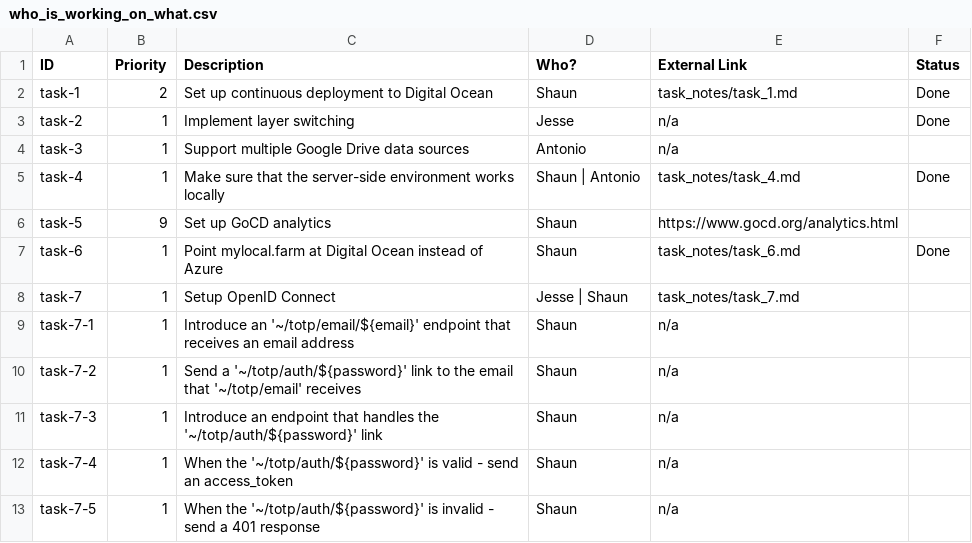
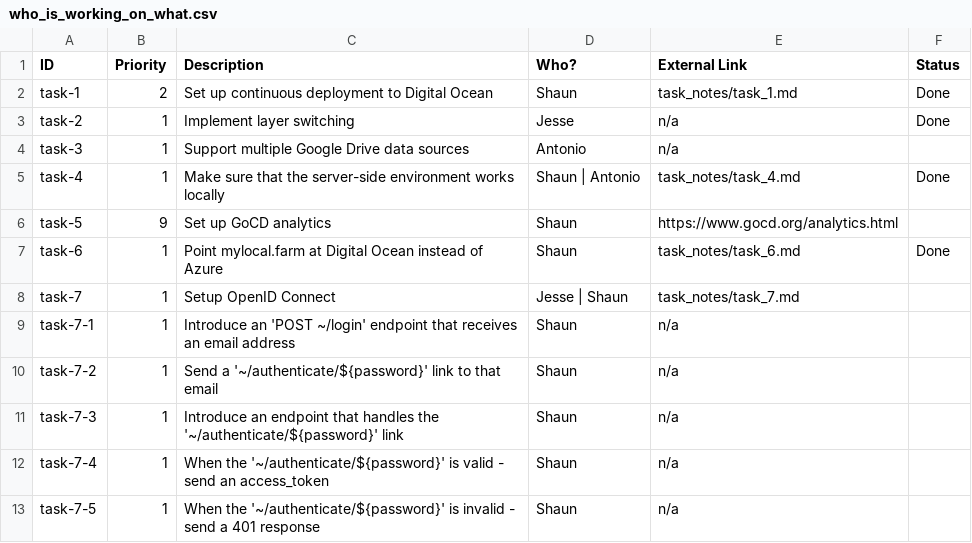
Before and after one commit to emptylab/files, a CSV file: who_is_working_on_what.csv, drawn as a sheet.

```diff
--- a/who_is_working_on_what.csv
+++ b/who_is_working_on_what.csv
@@ -8,6 +8,6 @@ task-6, 1, Point mylocal.farm at Digital Ocean instead of Azure, Shaun, task_not
 task-7, 1, Setup OpenID Connect, Jesse | Shaun, task_notes/task_7.md,
-task-7-1, 1, Introduce an '~/totp/email/${email}' endpoint that receives an email address, Shaun, n/a,
-task-7-2, 1, Send a '~/totp/auth/${password}' link to the email that '~/totp/email' receives, Shaun, n/a,
-task-7-3, 1, Introduce an endpoint that handles the '~/totp/auth/${password}' link, Shaun, n/a,
-task-7-4, 1, When the '~/totp/auth/${password}' is valid - send an access_token, Shaun, n/a,
-task-7-5, 1, When the '~/totp/auth/${password}' is invalid - send a 401 response, Shaun, n/a,
+task-7-1, 1, Introduce an 'POST ~/login' endpoint that receives an email address, Shaun, n/a,
+task-7-2, 1, Send a '~/authenticate/${password}' link to that email, Shaun, n/a,
+task-7-3, 1, Introduce an endpoint that handles the '~/authenticate/${password}' link, Shaun, n/a,
+task-7-4, 1, When the '~/authenticate/${password}' is valid - send an access_token, Shaun, n/a,
+task-7-5, 1, When the '~/authenticate/${password}' is invalid - send a 401 response, Shaun, n/a,
```
Also changed, not shown: 1 other file.
